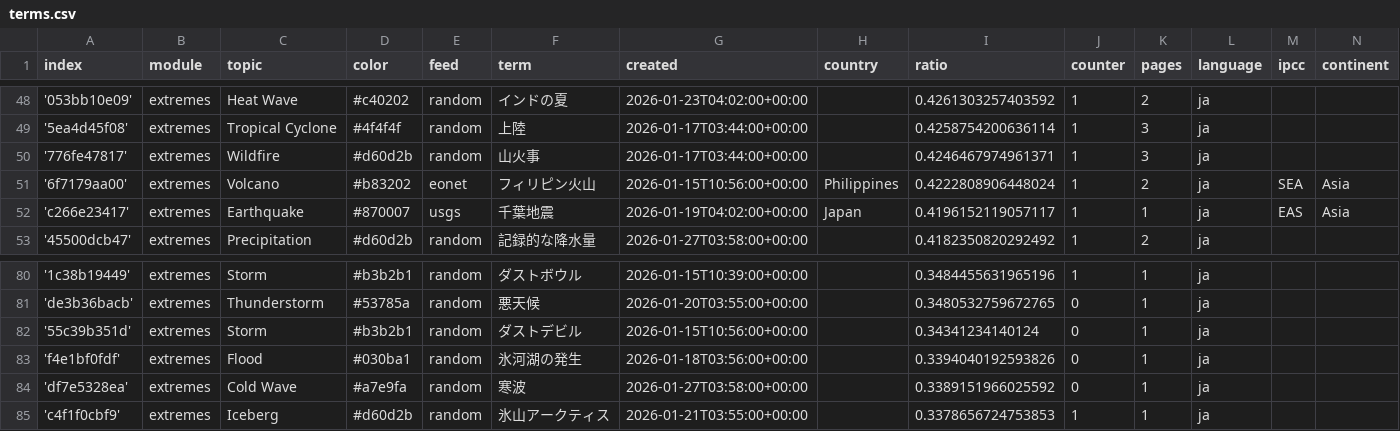
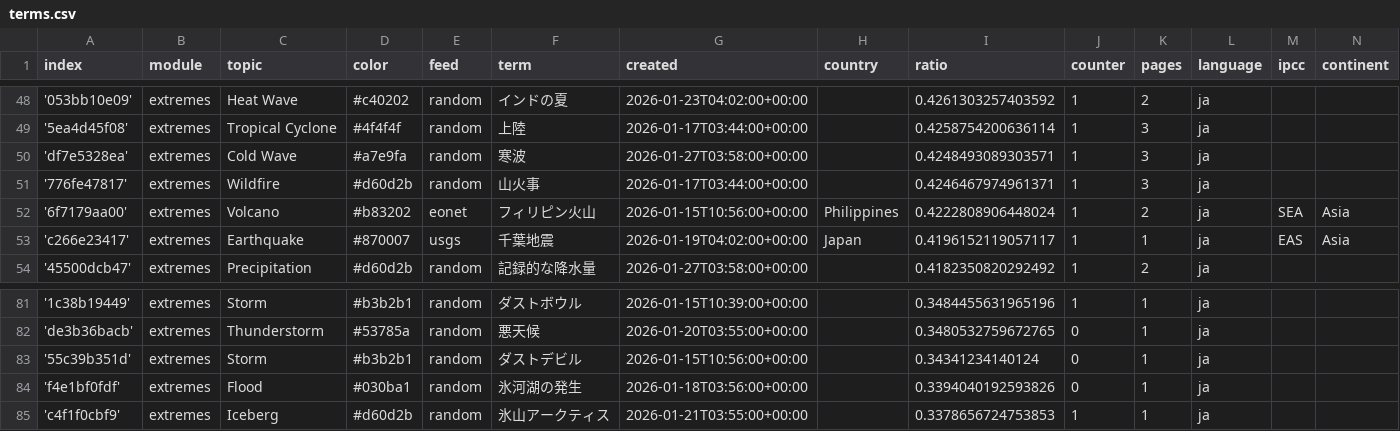
Before and after one commit to annajungfleischnews/japaneseExtremes, a CSV file: terms.csv, drawn as a sheet; only a part is shown, gaps mark what is left out; removed rows and columns are numbered as before the commit, all else as after; the diff names each change by its address in the sheet, - before the commit and + after, or states it on an @@ line.

```diff
--- a/terms.csv
+++ b/terms.csv
+row 50: 'df7e5328ea' | extremes | Cold Wave | #a7e9fa | random | 寒波 | 2026-01-27T03:58:00+00:00 |  | 0.4248493089303571 | 1 | 3 | ja
-row 84: 'df7e5328ea' | extremes | Cold Wave | #a7e9fa | random | 寒波 | 2026-01-27T03:58:00+00:00 |  | 0.3389151966025592 | 0 | 1 | ja
```
Also changed, not shown: cxsv/news_2026_02.csv, 1 other file.
